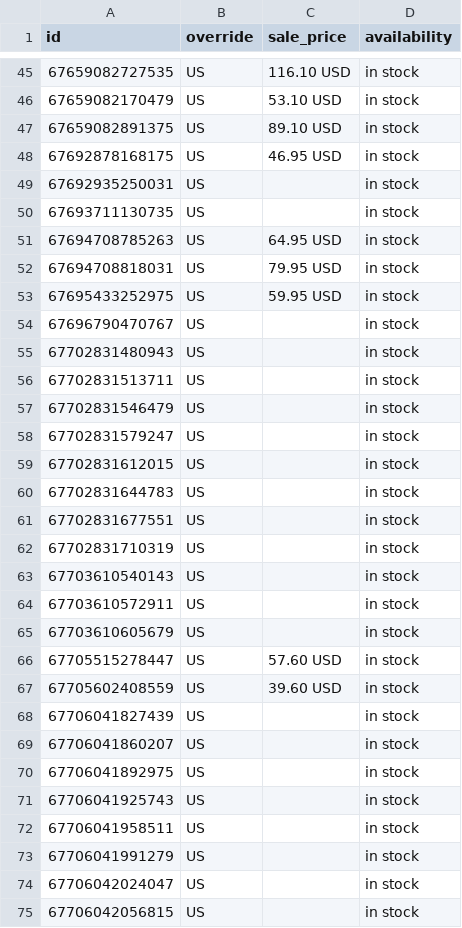
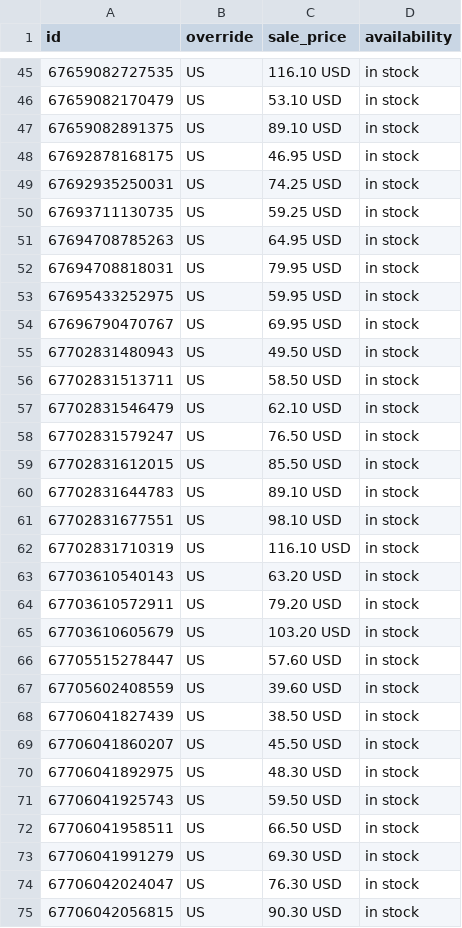
Before and after one commit to inksakeshop/gmc-feed, a CSV file: pinterest-country-overrides.csv, drawn as a sheet; only a part is shown, gaps mark what is left out; the diff covers the shown part only.

Commit message:
Feed refresh 2026-11-02 00:24 CST

```diff
--- a/pinterest-country-overrides.csv
+++ b/pinterest-country-overrides.csv
@@ -48,4 +48,4 @@ id,override,sale_price,availability
 67692878168175,US,46.95 USD,in stock
-67692935250031,US,,in stock
-67693711130735,US,,in stock
+67692935250031,US,74.25 USD,in stock
+67693711130735,US,59.25 USD,in stock
 67694708785263,US,64.95 USD,in stock
@@ -53,23 +53,23 @@ id,override,sale_price,availability
 67695433252975,US,59.95 USD,in stock
-67696790470767,US,,in stock
-67702831480943,US,,in stock
-67702831513711,US,,in stock
-67702831546479,US,,in stock
-67702831579247,US,,in stock
-67702831612015,US,,in stock
-67702831644783,US,,in stock
-67702831677551,US,,in stock
-67702831710319,US,,in stock
-67703610540143,US,,in stock
-67703610572911,US,,in stock
-67703610605679,US,,in stock
+67696790470767,US,69.95 USD,in stock
+67702831480943,US,49.50 USD,in stock
+67702831513711,US,58.50 USD,in stock
+67702831546479,US,62.10 USD,in stock
+67702831579247,US,76.50 USD,in stock
+67702831612015,US,85.50 USD,in stock
+67702831644783,US,89.10 USD,in stock
+67702831677551,US,98.10 USD,in stock
+67702831710319,US,116.10 USD,in stock
+67703610540143,US,63.20 USD,in stock
+67703610572911,US,79.20 USD,in stock
+67703610605679,US,103.20 USD,in stock
 67705515278447,US,57.60 USD,in stock
 67705602408559,US,39.60 USD,in stock
-67706041827439,US,,in stock
-67706041860207,US,,in stock
-67706041892975,US,,in stock
-67706041925743,US,,in stock
-67706041958511,US,,in stock
-67706041991279,US,,in stock
-67706042024047,US,,in stock
-67706042056815,US,,in stock
+67706041827439,US,38.50 USD,in stock
+67706041860207,US,45.50 USD,in stock
+67706041892975,US,48.30 USD,in stock
+67706041925743,US,59.50 USD,in stock
+67706041958511,US,66.50 USD,in stock
+67706041991279,US,69.30 USD,in stock
+67706042024047,US,76.30 USD,in stock
+67706042056815,US,90.30 USD,in stock
```
Also changed, not shown: 50 edited cells elsewhere in this file.
